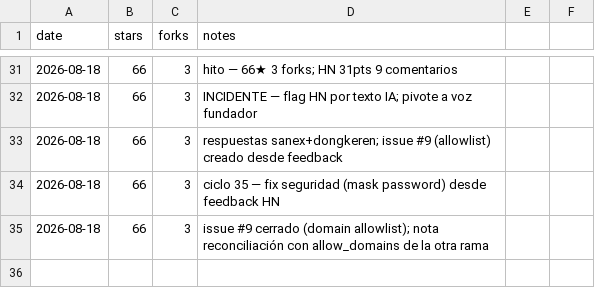
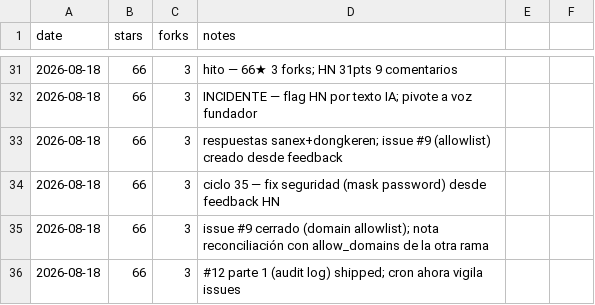
Before and after one commit to pitiflautico/neobrowser, a CSV file: promo/metrics.csv, drawn as a sheet; only a part is shown, gaps mark what is left out; the diff names each change by its address in the sheet, - before the commit and + after, or states it on an @@ line.

Commit message:
promo: audit log shipped (issue #12 part 1), cron gains issue-watching duty

```diff
--- a/promo/metrics.csv
+++ b/promo/metrics.csv
+row 36: 2026-08-18 | 66 | 3 | #12 parte 1 (audit log) shipped; cron ahora vigila issues
```
Also changed, not shown: 1 other file.
